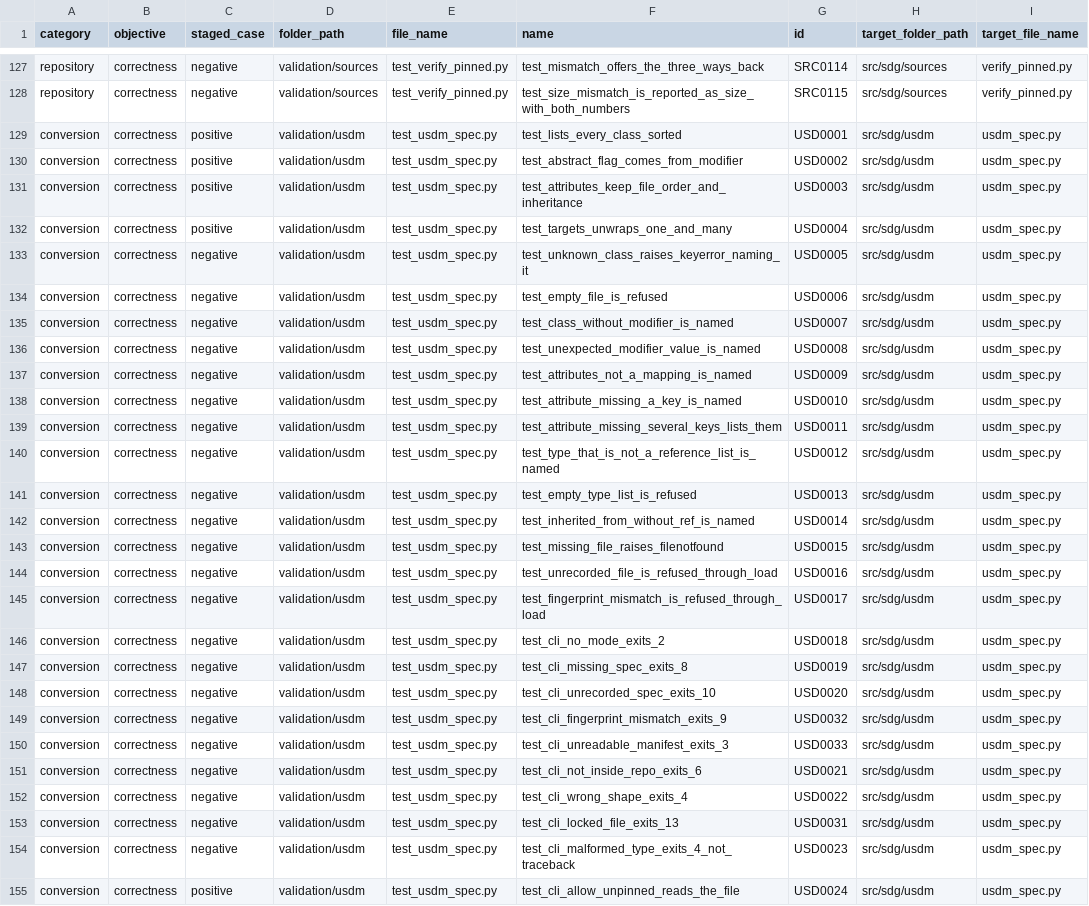
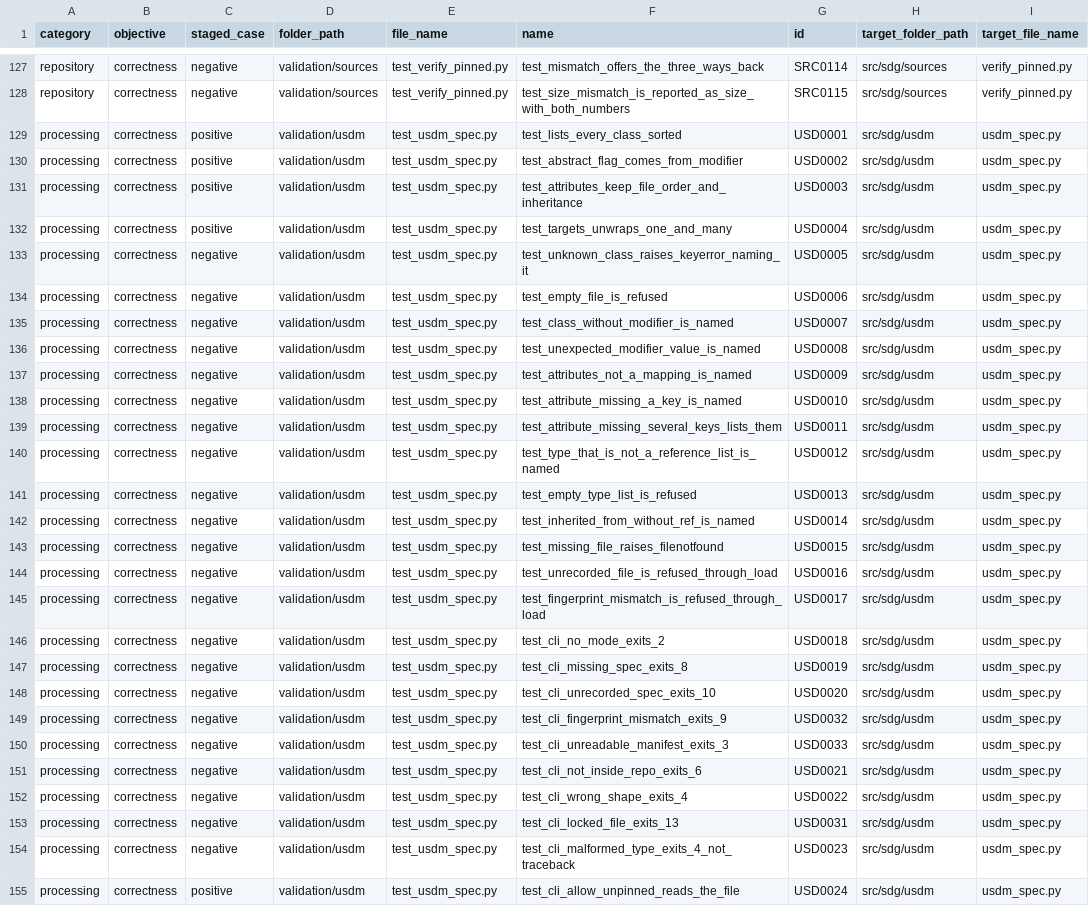
Before and after one commit to delos001/study-definition-graph, a CSV file: validation/validation_inventory.csv, drawn as a sheet; only a part is shown, gaps mark what is left out; the diff covers the shown part only; the diff names each change by its address in the sheet, - before the commit and + after, or states it on an @@ line.

Commit message:
Validation inventory: the category conversion becomes processing
Conversion named the pipeline's work, not a stage that changes something,
and its definition never said so. Its headline read turn the sources into a
product, and the word pipeline appeared nowhere in it, so the audit read it
as written and argued the two reading commands were misfiled. That argument
was wrong and was a fair reading, which is the defect.

The definition now says processing is the pipeline's own work, every stage
of it, from reading a source in through to the finished graph, and that it
does not ask whether a stage changes anything.

Splitting it further was considered and not done. No extraction or graph
check exists yet, so a later split moves no rows, and Phases 4 and 5 both
straddle the boundary. The design supports that split when the work calls
for it.

Found by the audit in #41.

```diff
--- a/validation/validation_inventory.csv
+++ b/validation/validation_inventory.csv
-A129:A155 (category): conversion
+A129:A155 (category): processing
```
Also changed, not shown: 75 edited cells elsewhere in this file, 7 other files.
